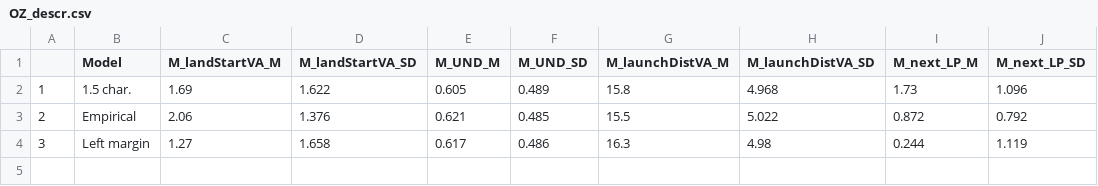
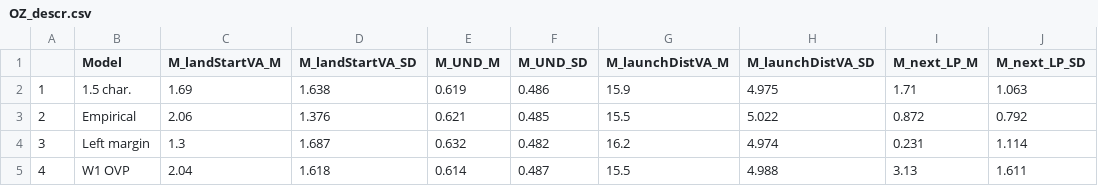
Before and after one commit to martin-vasilev/RS_Model, a CSV file: Summary/OZ_descr.csv, drawn as a sheet.

```diff
--- a/Summary/OZ_descr.csv
+++ b/Summary/OZ_descr.csv
@@ -1,4 +1,5 @@
 "","Model","M_landStartVA_M","M_landStartVA_SD","M_UND_M","M_UND_SD","M_launchDistVA_M","M_launchDistVA_SD","M_next_LP_M","M_next_LP_SD"
-"1","1.5 char.",1.69,1.622,0.605,0.489,15.8,4.968,1.73,1.096
+"1","1.5 char.",1.69,1.638,0.619,0.486,15.9,4.975,1.71,1.063
 "2","Empirical",2.06,1.376,0.621,0.485,15.5,5.022,0.872,0.792
-"3","Left margin",1.27,1.658,0.617,0.486,16.3,4.98,0.244,1.119
+"3","Left margin",1.3,1.687,0.632,0.482,16.2,4.974,0.231,1.114
+"4","W1 OVP",2.04,1.618,0.614,0.487,15.5,4.988,3.13,1.611
```
Also changed, not shown: Summary/Abbreviation_descr.csv, Summary/Comprehension_descr.csv, 6 other files.
